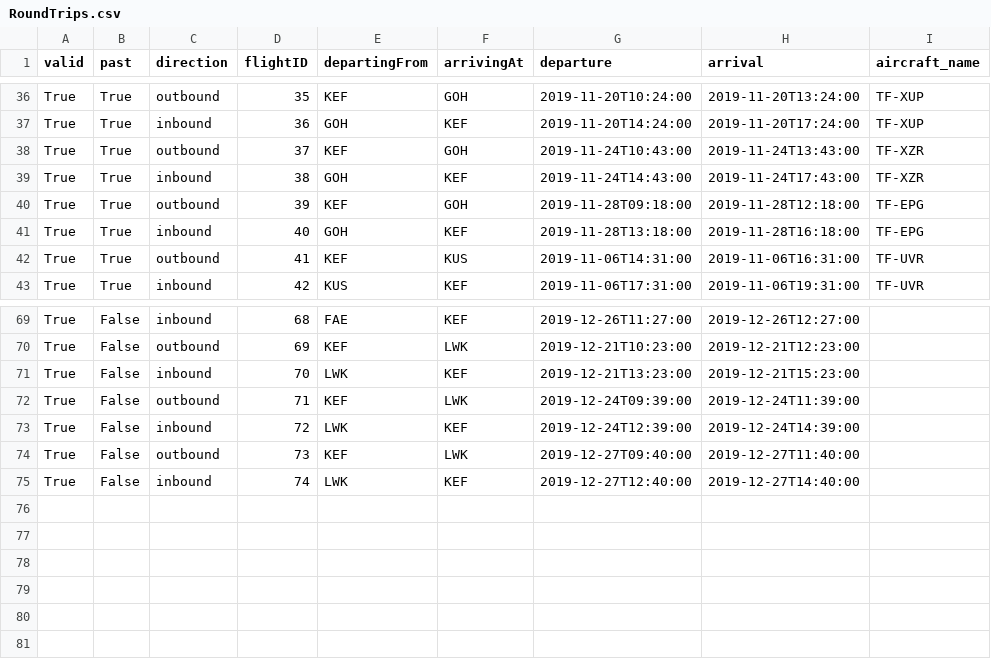
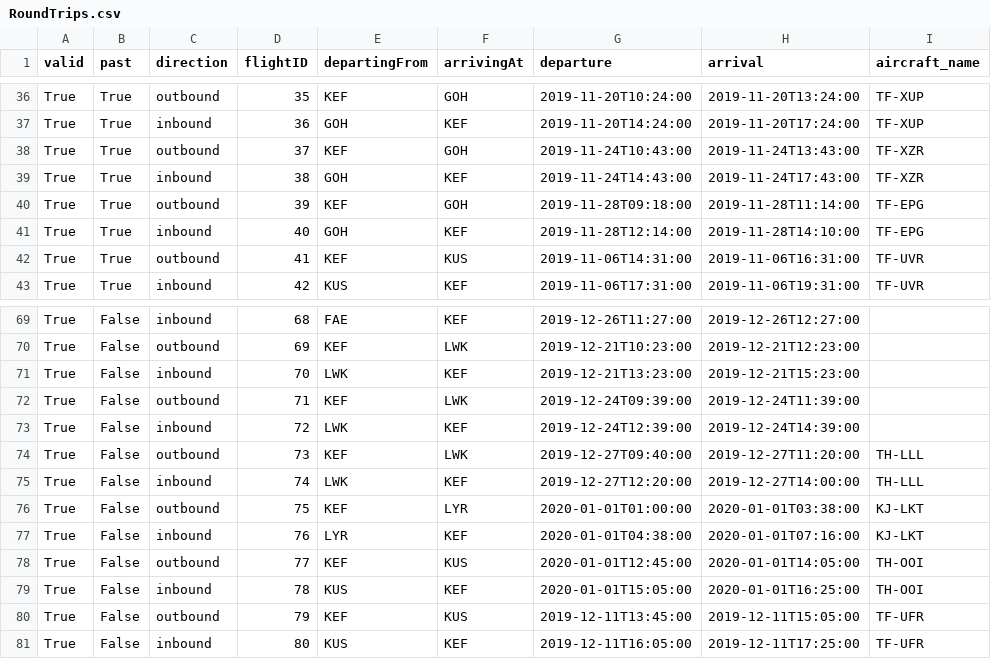
Before and after one commit to eidur84/NaN_air, a CSV file: secondNAMS/database/csv_files/RoundTrips.csv, drawn as a sheet; only a part is shown, gaps mark what is left out.

```diff
--- a/secondNAMS/database/csv_files/RoundTrips.csv
+++ b/secondNAMS/database/csv_files/RoundTrips.csv
@@ -39,4 +39,4 @@ True,True,outbound,37,KEF,GOH,2019-11-24T10:43:00,2019-11-24T13:43:00,TF-XZR
 True,True,inbound,38,GOH,KEF,2019-11-24T14:43:00,2019-11-24T17:43:00,TF-XZR
-True,True,outbound,39,KEF,GOH,2019-11-28T09:18:00,2019-11-28T12:18:00,TF-EPG
-True,True,inbound,40,GOH,KEF,2019-11-28T13:18:00,2019-11-28T16:18:00,TF-EPG
+True,True,outbound,39,KEF,GOH,2019-11-28T09:18:00,2019-11-28T11:14:00,TF-EPG
+True,True,inbound,40,GOH,KEF,2019-11-28T12:14:00,2019-11-28T14:10:00,TF-EPG
 True,True,outbound,41,KEF,KUS,2019-11-06T14:31:00,2019-11-06T16:31:00,TF-UVR
@@ -73,3 +73,9 @@ True,False,outbound,71,KEF,LWK,2019-12-24T09:39:00,2019-12-24T11:39:00,
 True,False,inbound,72,LWK,KEF,2019-12-24T12:39:00,2019-12-24T14:39:00,
-True,False,outbound,73,KEF,LWK,2019-12-27T09:40:00,2019-12-27T11:40:00,
-True,False,inbound,74,LWK,KEF,2019-12-27T12:40:00,2019-12-27T14:40:00,
+True,False,outbound,73,KEF,LWK,2019-12-27T09:40:00,2019-12-27T11:20:00,TH-LLL
+True,False,inbound,74,LWK,KEF,2019-12-27T12:20:00,2019-12-27T14:00:00,TH-LLL
+True,False,outbound,75,KEF,LYR,2020-01-01T01:00:00,2020-01-01T03:38:00,KJ-LKT
+True,False,inbound,76,LYR,KEF,2020-01-01T04:38:00,2020-01-01T07:16:00,KJ-LKT
+True,False,outbound,77,KEF,KUS,2020-01-01T12:45:00,2020-01-01T14:05:00,TH-OOI
+True,False,inbound,78,KUS,KEF,2020-01-01T15:05:00,2020-01-01T16:25:00,TH-OOI
+True,False,outbound,79,KEF,KUS,2019-12-11T13:45:00,2019-12-11T15:05:00,TF-UFR
+True,False,inbound,80,KUS,KEF,2019-12-11T16:05:00,2019-12-11T17:25:00,TF-UFR
```
Also changed, not shown: secondNAMS/database/csv_files/Staff.csv, 25 other files.
